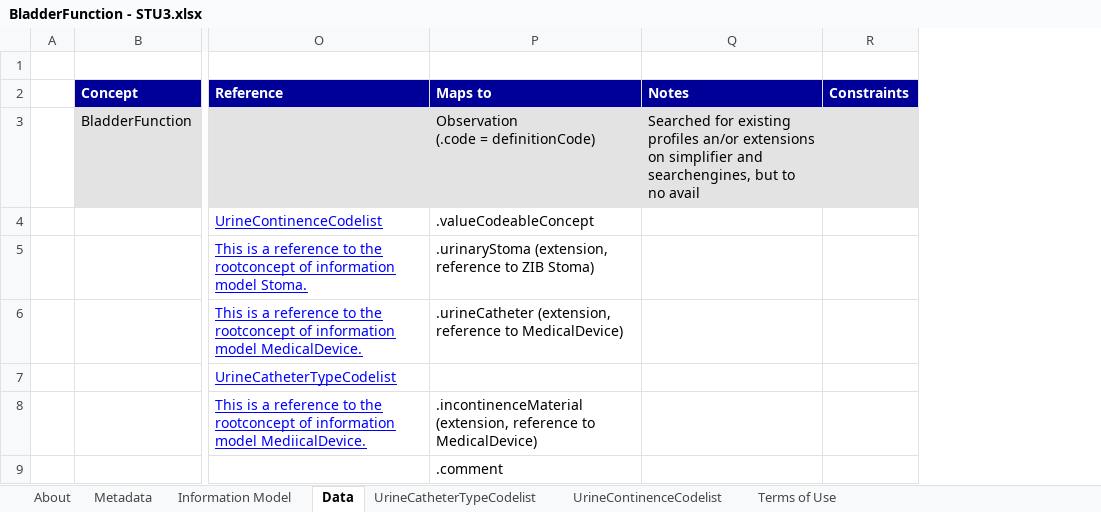
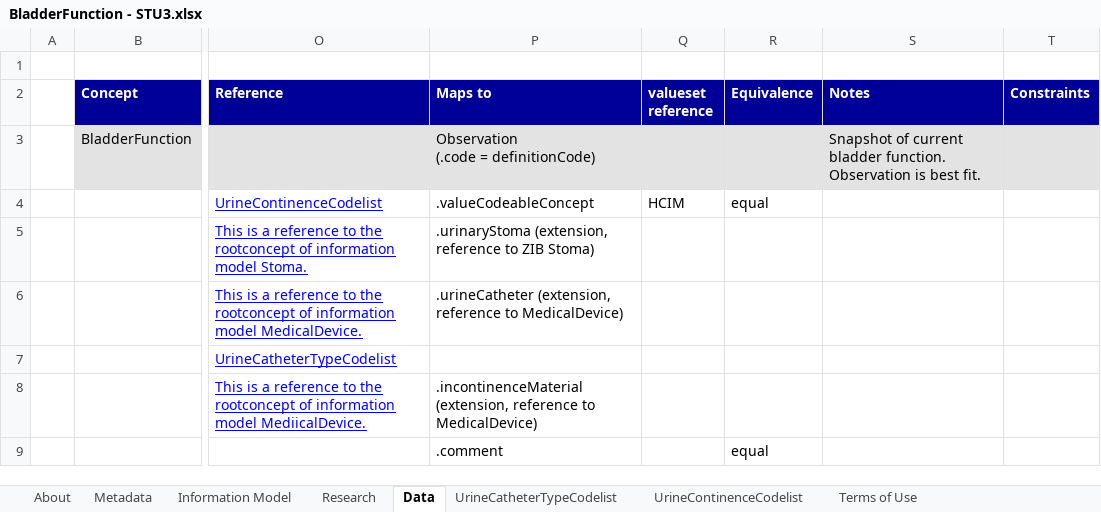
Before and after one commit to Nictiz/Nictiz-STU3-Zib2017, an Excel workbook: Mappings/BladderFunction - STU3.xlsx, sheet Data, drawn as a sheet; only a part is shown, gaps mark what is left out; values as stored, in another font and other column widths than the file's, no borders; addresses are those after the commit; the diff names each change by its address in the sheet, - before the commit and + after, or states it on an @@ line.

Commit message:
amended mapping bladderfunction

```diff
--- a/Mappings/BladderFunction - STU3.xlsx (sheet Data)
+++ b/Mappings/BladderFunction - STU3.xlsx (sheet Data)
+sheet tab: Research
+column Q (valueset reference), row 4: HCIM
+column R (Equivalence), rows 4-9: equal |  |  |  |  | equal
-S3 (Notes): Searched for existing profiles an/or extensions on simplifier and searchengines, but to no avail
+S3 (Notes): Snapshot of current bladder function. Observation is best fit.
```
Also changed, not shown: charts or pictures.
